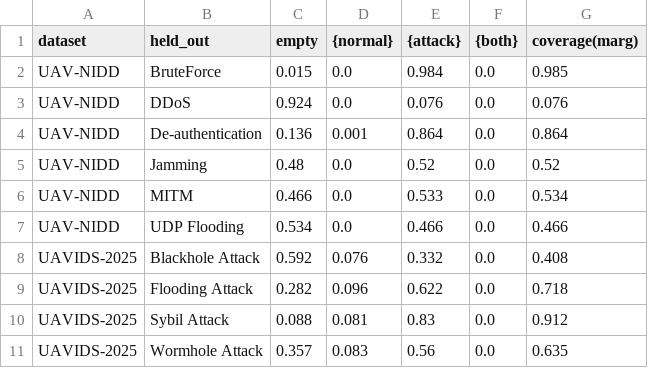
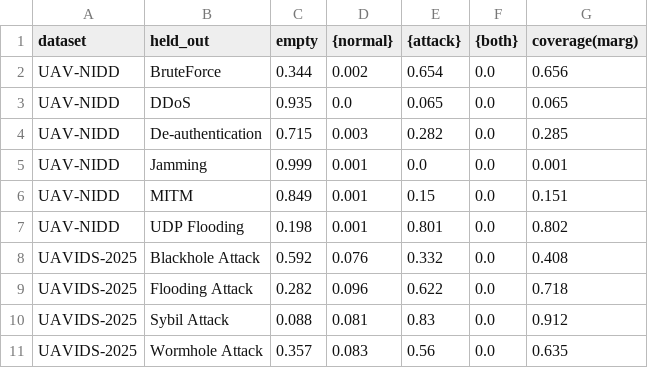
Before and after one commit to anasbiswas1/uav-trust-research, a CSV file: reports/10_prediction_set_decomposition.csv, drawn as a sheet.

```diff
--- a/reports/10_prediction_set_decomposition.csv
+++ b/reports/10_prediction_set_decomposition.csv
@@ -1,8 +1,8 @@
 dataset,held_out,empty,{normal},{attack},{both},coverage(marg)
-UAV-NIDD,BruteForce,0.015,0.0,0.984,0.0,0.985
-UAV-NIDD,DDoS,0.924,0.0,0.076,0.0,0.076
-UAV-NIDD,De-authentication,0.136,0.001,0.864,0.0,0.864
-UAV-NIDD,Jamming,0.48,0.0,0.52,0.0,0.52
-UAV-NIDD,MITM,0.466,0.0,0.533,0.0,0.534
-UAV-NIDD,UDP Flooding,0.534,0.0,0.466,0.0,0.466
+UAV-NIDD,BruteForce,0.344,0.002,0.654,0.0,0.656
+UAV-NIDD,DDoS,0.935,0.0,0.065,0.0,0.065
+UAV-NIDD,De-authentication,0.715,0.003,0.282,0.0,0.285
+UAV-NIDD,Jamming,0.999,0.001,0.0,0.0,0.001
+UAV-NIDD,MITM,0.849,0.001,0.15,0.0,0.151
+UAV-NIDD,UDP Flooding,0.198,0.001,0.801,0.0,0.802
 UAVIDS-2025,Blackhole Attack,0.592,0.076,0.332,0.0,0.408
```
Also changed, not shown: reports/10_panel_mean_std.csv, reports/10_sensitivity_index.csv, 4 other files.
